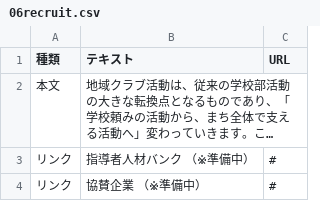
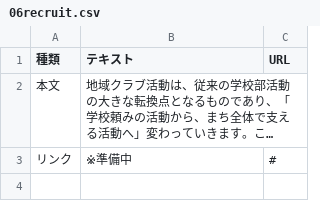
Before and after one commit to ryosuke1105/test.community, a CSV file: 06recruit.csv, drawn as a sheet; long unchanged cells end in …; removed rows and columns are numbered as before the commit, all else as after; the diff names each change by its address in the sheet, - before the commit and + after, or states it on an @@ line.

Commit message:
Update 06recruit.csv

```diff
--- a/06recruit.csv
+++ b/06recruit.csv
-row 3: リンク | 指導者人材バンク （※準備中） | #
-B3 (テキスト): 協賛企業 （※準備中）
+B3 (テキスト): ※準備中
```
